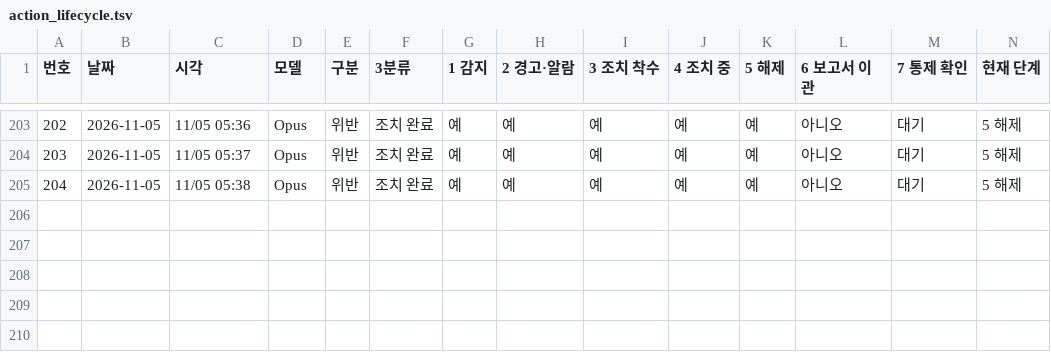
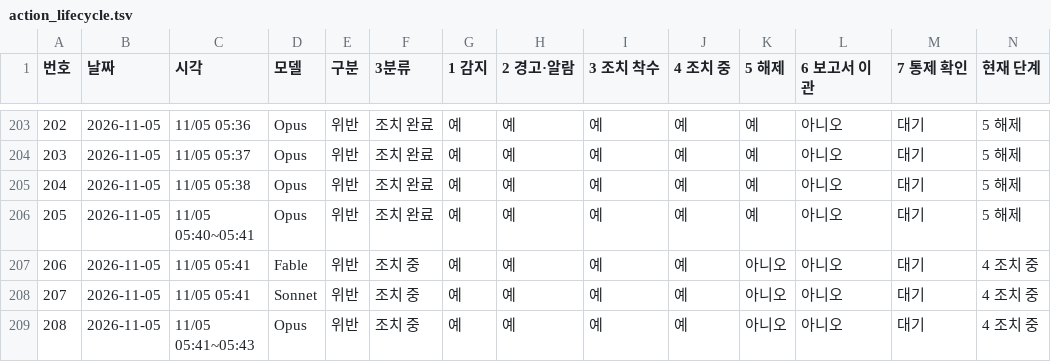
Before and after one commit to Kimsoowhan/hiven-ai-site, a TSV file: cowork/ctl/action_lifecycle.tsv, drawn as a sheet; only a part is shown, gaps mark what is left out.

```diff
--- a/cowork/ctl/action_lifecycle.tsv
+++ b/cowork/ctl/action_lifecycle.tsv
@@ -205 +205,5 @@
 204	2026-11-05	11/05 05:38	Opus	위반	조치 완료	예	예	예	예	예	아니오	대기	5 해제
+205	2026-11-05	11/05 05:40~05:41	Opus	위반	조치 완료	예	예	예	예	예	아니오	대기	5 해제
+206	2026-11-05	11/05 05:41	Fable	위반	조치 중	예	예	예	예	아니오	아니오	대기	4 조치 중
+207	2026-11-05	11/05 05:41	Sonnet	위반	조치 중	예	예	예	예	아니오	아니오	대기	4 조치 중
+208	2026-11-05	11/05 05:41~05:43	Opus	위반	조치 중	예	예	예	예	아니오	아니오	대기	4 조치 중
```
Also changed, not shown: cowork/ctl/model_control_history.tsv, 4 other files.
